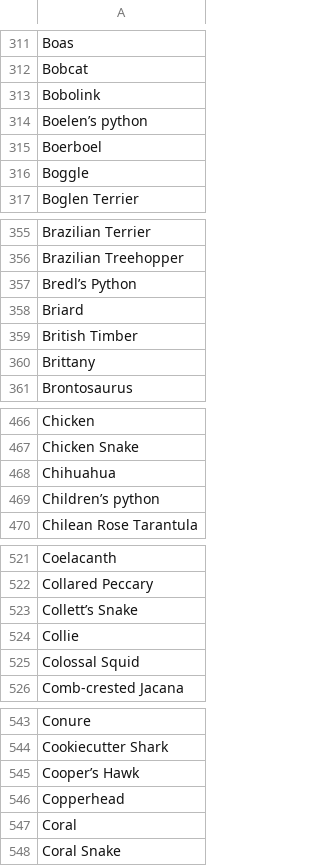
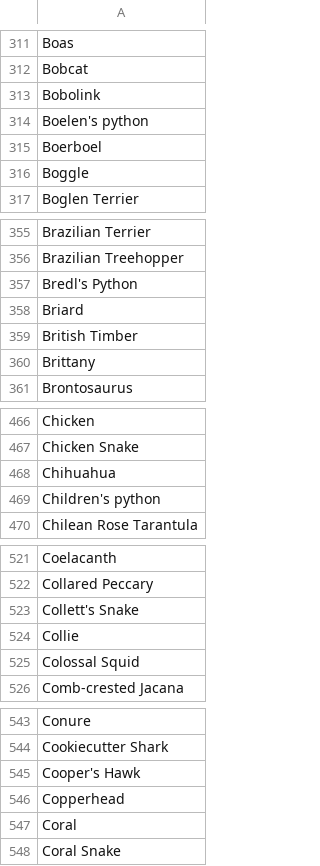
Before and after one commit to jakub-galazka/invpdb, a CSV file: assets/animal_data.csv (was assets/animals_data.csv), drawn as a sheet; only a part is shown, gaps mark what is left out; the diff covers the shown part only.

```diff
--- a/assets/animals_data.csv
+++ b/assets/animal_data.csv
@@ -313,3 +313,3 @@ Bobcat
 Bobolink
-Boelen’s python
+Boelen's python
 Boerboel
@@ -356,3 +356,3 @@ Brazilian Terrier
 Brazilian Treehopper
-Bredl’s Python
+Bredl's Python
 Briard
@@ -468,3 +468,3 @@ Chicken Snake
 Chihuahua
-Children’s python
+Children's python
 Chilean Rose Tarantula
@@ -522,3 +522,3 @@ Coelacanth
 Collared Peccary
-Collett’s Snake
+Collett's Snake
 Collie
@@ -544,3 +544,3 @@ Conure
 Cookiecutter Shark
-Cooper’s Hawk
+Cooper's Hawk
 Copperhead
```
Also changed, not shown: 22 edited cells elsewhere in this file, 1 other file.
